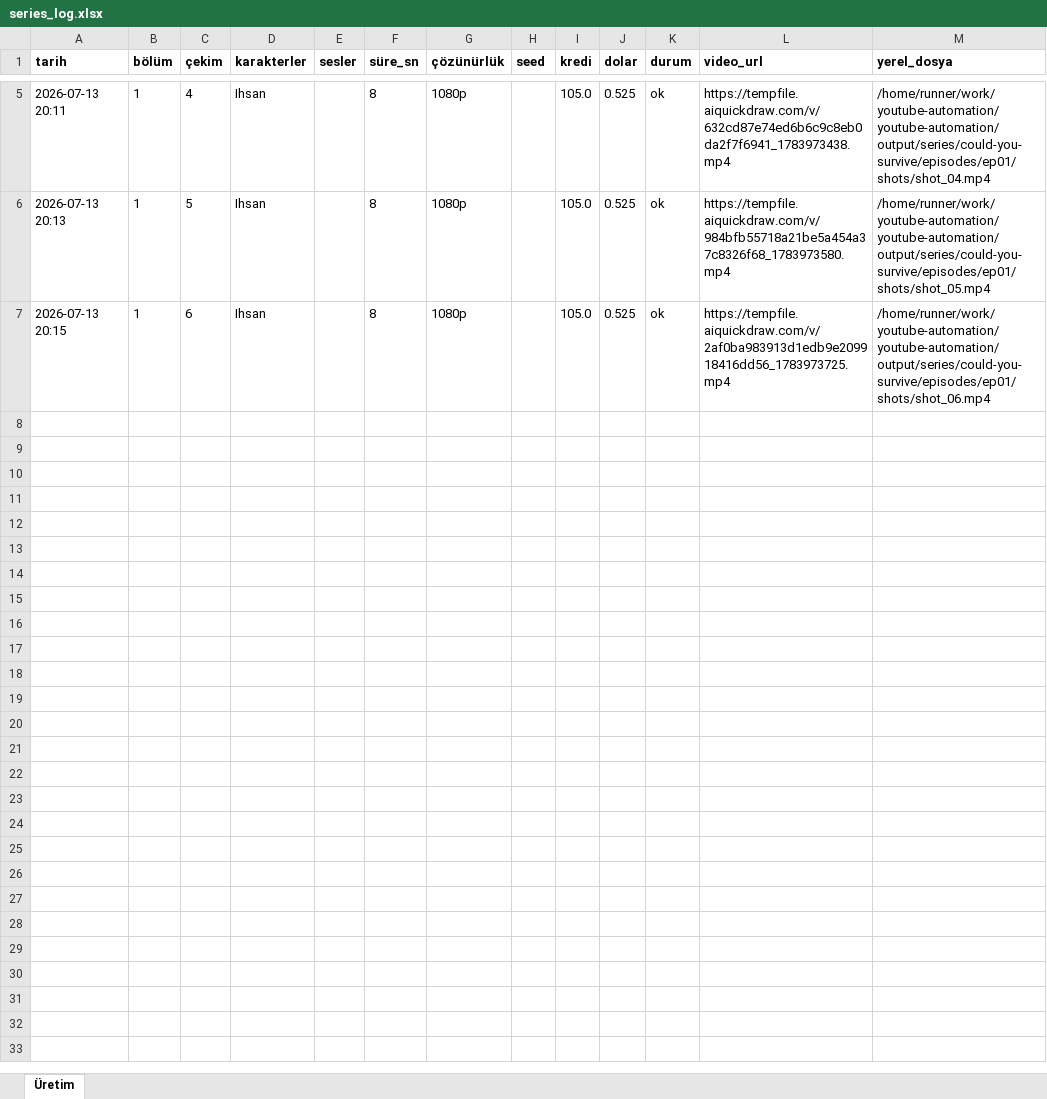
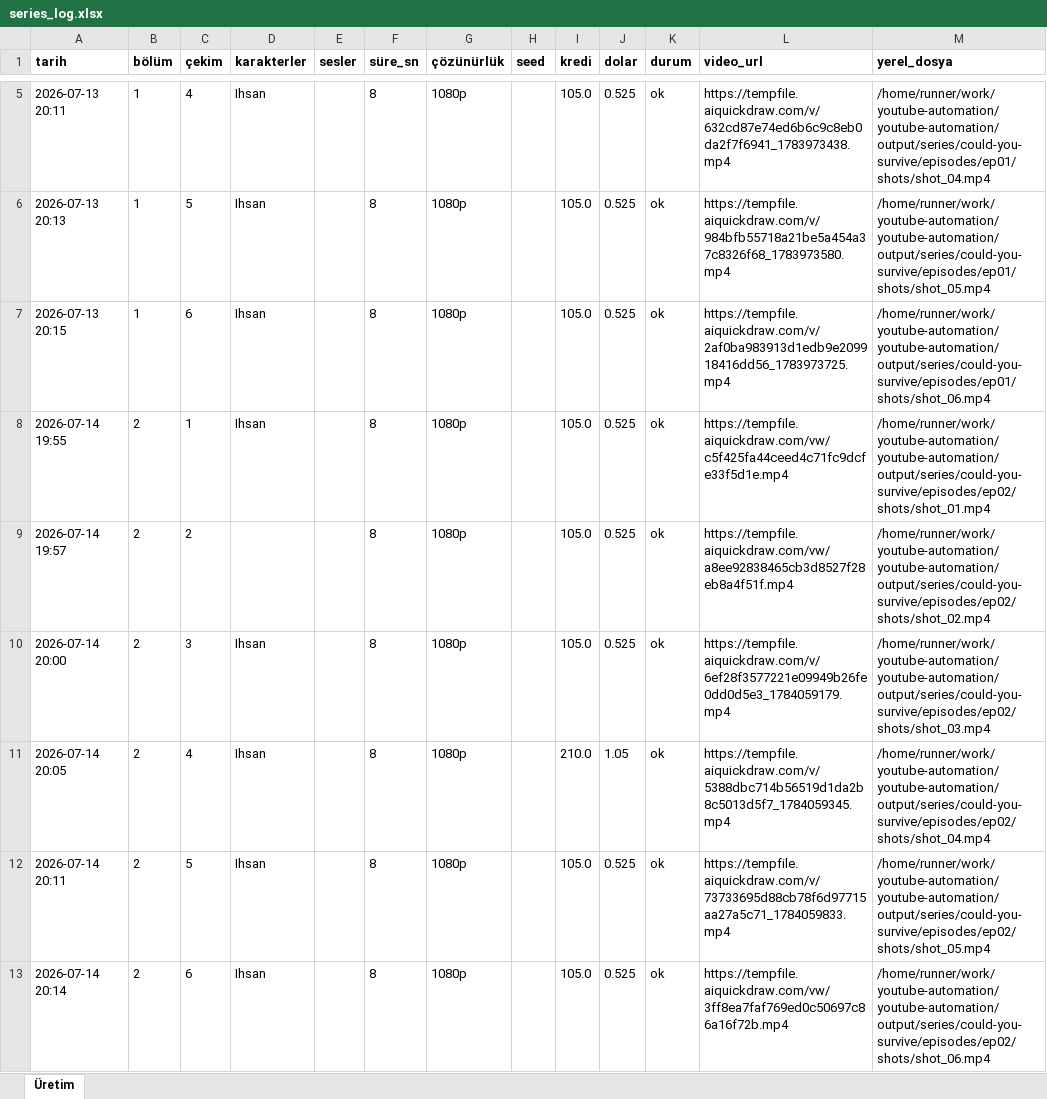
Before and after one commit to Wolkchen00/youtube-automation, an Excel workbook: series_data/could-you-survive/series_log.xlsx, sheet Üretim, drawn as a sheet; only a part is shown, gaps mark what is left out; values as stored, in another font and other column widths than the file's, no borders; the diff names each change by its address in the sheet, - before the commit and + after, or states it on an @@ line.

```diff
--- a/series_data/could-you-survive/series_log.xlsx (sheet Üretim)
+++ b/series_data/could-you-survive/series_log.xlsx (sheet Üretim)
+row 8: 2026-07-14 19:55 | 2 | 1 | Ihsan |  | 8 | 1080p |  | 105.0 | 0.525 | ok | https://tempfile.aiquickdraw.com/vw/c5f425fa44ceed4c71fc9dcfe33f5d1e.mp4 | /home/runner/work/youtube-automation/youtube-automation/output/series/could-you-survive/episodes/ep02/shots/shot_01.mp4
+row 9: 2026-07-14 19:57 | 2 | 2 |  |  | 8 | 1080p |  | 105.0 | 0.525 | ok | https://tempfile.aiquickdraw.com/vw/a8ee92838465cb3d8527f28eb8a4f51f.mp4 | /home/runner/work/youtube-automation/youtube-automation/output/series/could-you-survive/episodes/ep02/shots/shot_02.mp4
+row 10: 2026-07-14 20:00 | 2 | 3 | Ihsan |  | 8 | 1080p |  | 105.0 | 0.525 | ok | https://tempfile.aiquickdraw.com/v/6ef28f3577221e09949b26fe0dd0d5e3_1784059179.mp4 | /home/runner/work/youtube-automation/youtube-automation/output/series/could-you-survive/episodes/ep02/shots/shot_03.mp4
+row 11: 2026-07-14 20:05 | 2 | 4 | Ihsan |  | 8 | 1080p |  | 210.0 | 1.05 | ok | https://tempfile.aiquickdraw.com/v/5388dbc714b56519d1da2b8c5013d5f7_1784059345.mp4 | /home/runner/work/youtube-automation/youtube-automation/output/series/could-you-survive/episodes/ep02/shots/shot_04.mp4
+row 12: 2026-07-14 20:11 | 2 | 5 | Ihsan |  | 8 | 1080p |  | 105.0 | 0.525 | ok | https://tempfile.aiquickdraw.com/v/73733695d88cb78f6d97715aa27a5c71_1784059833.mp4 | /home/runner/work/youtube-automation/youtube-automation/output/series/could-you-survive/episodes/ep02/shots/shot_05.mp4
+row 13: 2026-07-14 20:14 | 2 | 6 | Ihsan |  | 8 | 1080p |  | 105.0 | 0.525 | ok | https://tempfile.aiquickdraw.com/vw/3ff8ea7faf769ed0c50697c86a16f72b.mp4 | /home/runner/work/youtube-automation/youtube-automation/output/series/could-you-survive/episodes/ep02/shots/shot_06.mp4
```
Also changed, not shown: 3 other files.
